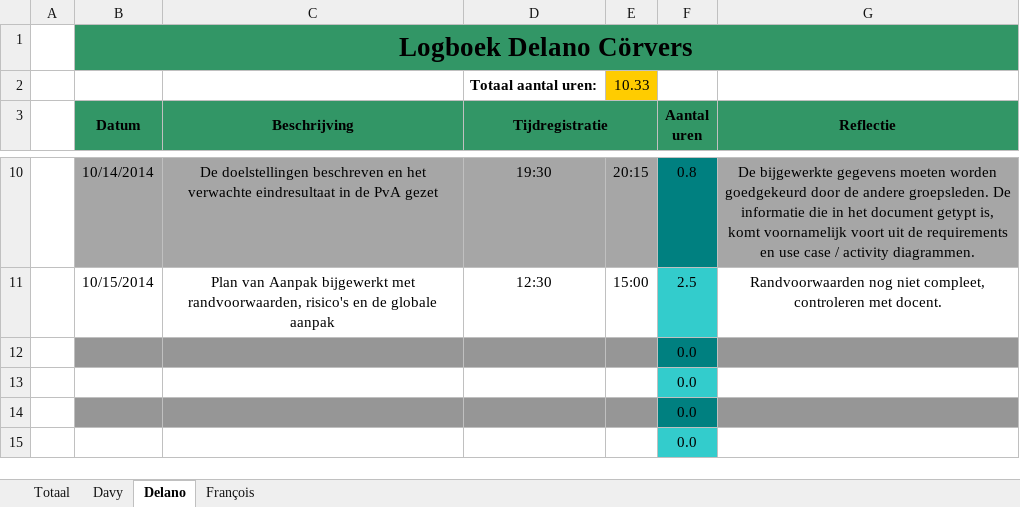
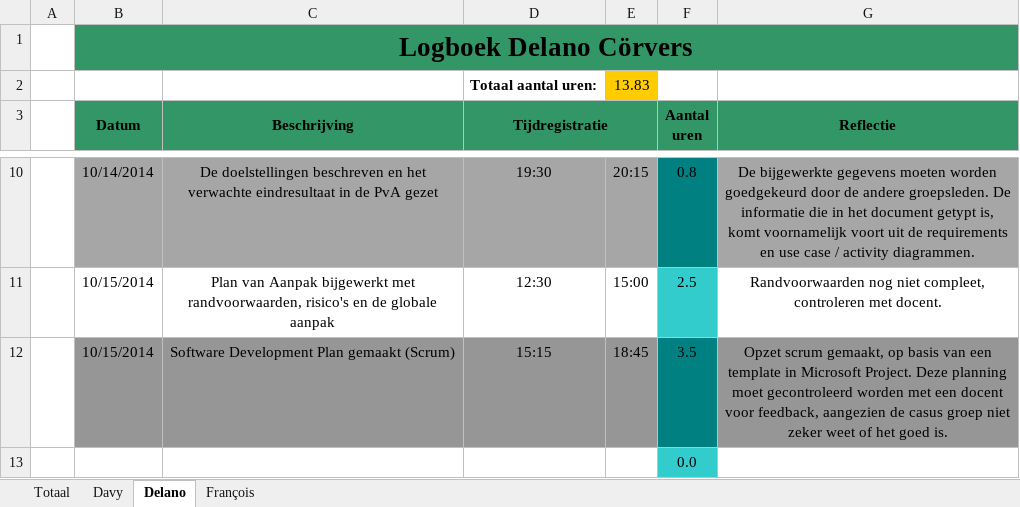
Before and after one commit to DoctorMikeReddy/RoboRally-1, an Excel workbook: Logboek.xlsx, sheet Delano, drawn as a sheet; only a part is shown, gaps mark what is left out; the shorter side is filled out with more unchanged rows; values as stored, in another font and other column widths than the file's, no borders; removed rows and columns are numbered as before the commit, all else as after; the diff names each change by its address in the sheet, - before the commit and + after, or states it on an @@ line.

Commit message:
Logboek
Taken die vandaag zijn uitgevoerd bij gewerkt

```diff
--- a/Logboek.xlsx (sheet Delano)
+++ b/Logboek.xlsx (sheet Delano)
-E2: 10.33
+E2: 13.83
-row 12:  |  |  |  |  | 0.0
+row 12:  | 10/15/2014 | Software Development Plan gemaakt (Scrum) | 15:15 | 18:45 | 3.5 | Opzet scrum gemaakt, op basis van een template in Microsoft Project. Deze planning moet gecontroleerd worden met een docent voor feedback, aangezien de casus groep niet zeker weet of het goed is.
```
Also changed, not shown: sheet Totaal.
